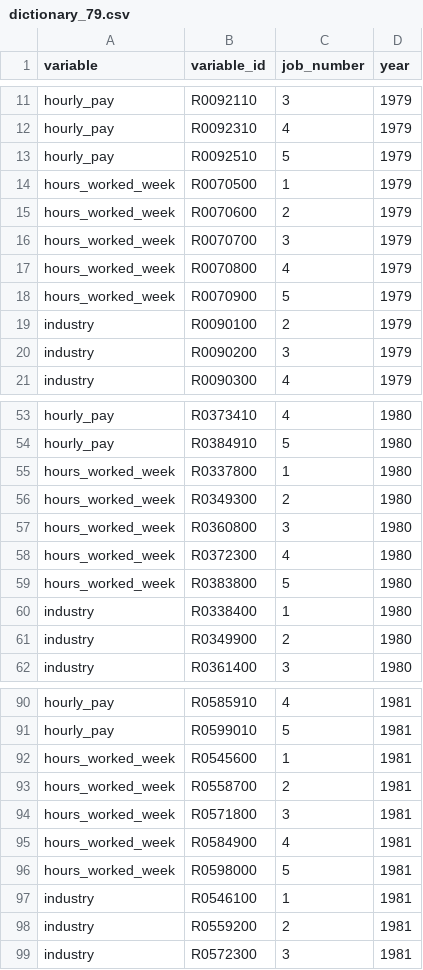
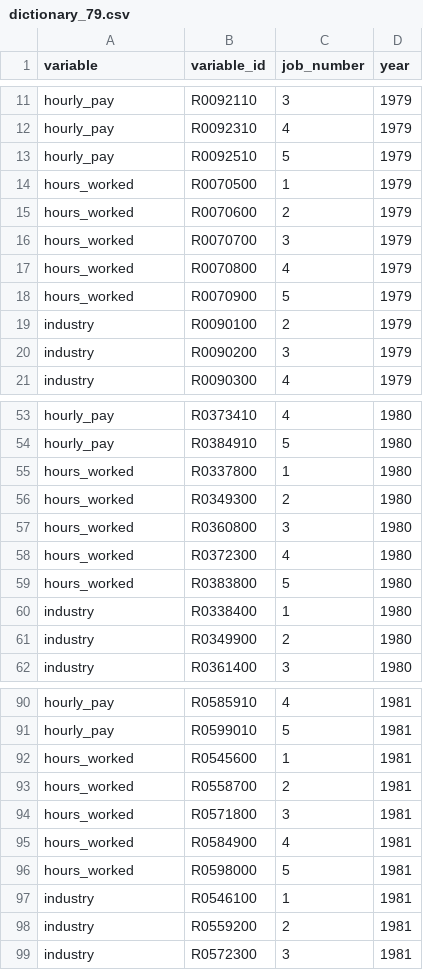
Before and after one commit to daisy-pacheco/MLProject, a CSV file: code/paper/data/paper/dictionary_79.csv, drawn as a sheet; only a part is shown, gaps mark what is left out; the diff covers the shown part only.

Commit message:
data prep

```diff
--- a/code/paper/data/paper/dictionary_79.csv
+++ b/code/paper/data/paper/dictionary_79.csv
@@ -13,7 +13,7 @@ hourly_pay;R0092310;4;1979
 hourly_pay;R0092510;5;1979
-hours_worked_week;R0070500;1;1979
-hours_worked_week;R0070600;2;1979
-hours_worked_week;R0070700;3;1979
-hours_worked_week;R0070800;4;1979
-hours_worked_week;R0070900;5;1979
+hours_worked;R0070500;1;1979
+hours_worked;R0070600;2;1979
+hours_worked;R0070700;3;1979
+hours_worked;R0070800;4;1979
+hours_worked;R0070900;5;1979
 industry;R0090100;2;1979
@@ -54,7 +54,7 @@ hourly_pay;R0373410;4;1980
 hourly_pay;R0384910;5;1980
-hours_worked_week;R0337800;1;1980
-hours_worked_week;R0349300;2;1980
-hours_worked_week;R0360800;3;1980
-hours_worked_week;R0372300;4;1980
-hours_worked_week;R0383800;5;1980
+hours_worked;R0337800;1;1980
+hours_worked;R0349300;2;1980
+hours_worked;R0360800;3;1980
+hours_worked;R0372300;4;1980
+hours_worked;R0383800;5;1980
 industry;R0338400;1;1980
@@ -91,7 +91,7 @@ hourly_pay;R0585910;4;1981
 hourly_pay;R0599010;5;1981
-hours_worked_week;R0545600;1;1981
-hours_worked_week;R0558700;2;1981
-hours_worked_week;R0571800;3;1981
-hours_worked_week;R0584900;4;1981
-hours_worked_week;R0598000;5;1981
+hours_worked;R0545600;1;1981
+hours_worked;R0558700;2;1981
+hours_worked;R0571800;3;1981
+hours_worked;R0584900;4;1981
+hours_worked;R0598000;5;1981
 industry;R0546100;1;1981
```
Also changed, not shown: 120 edited cells elsewhere in this file, 5 other files.
